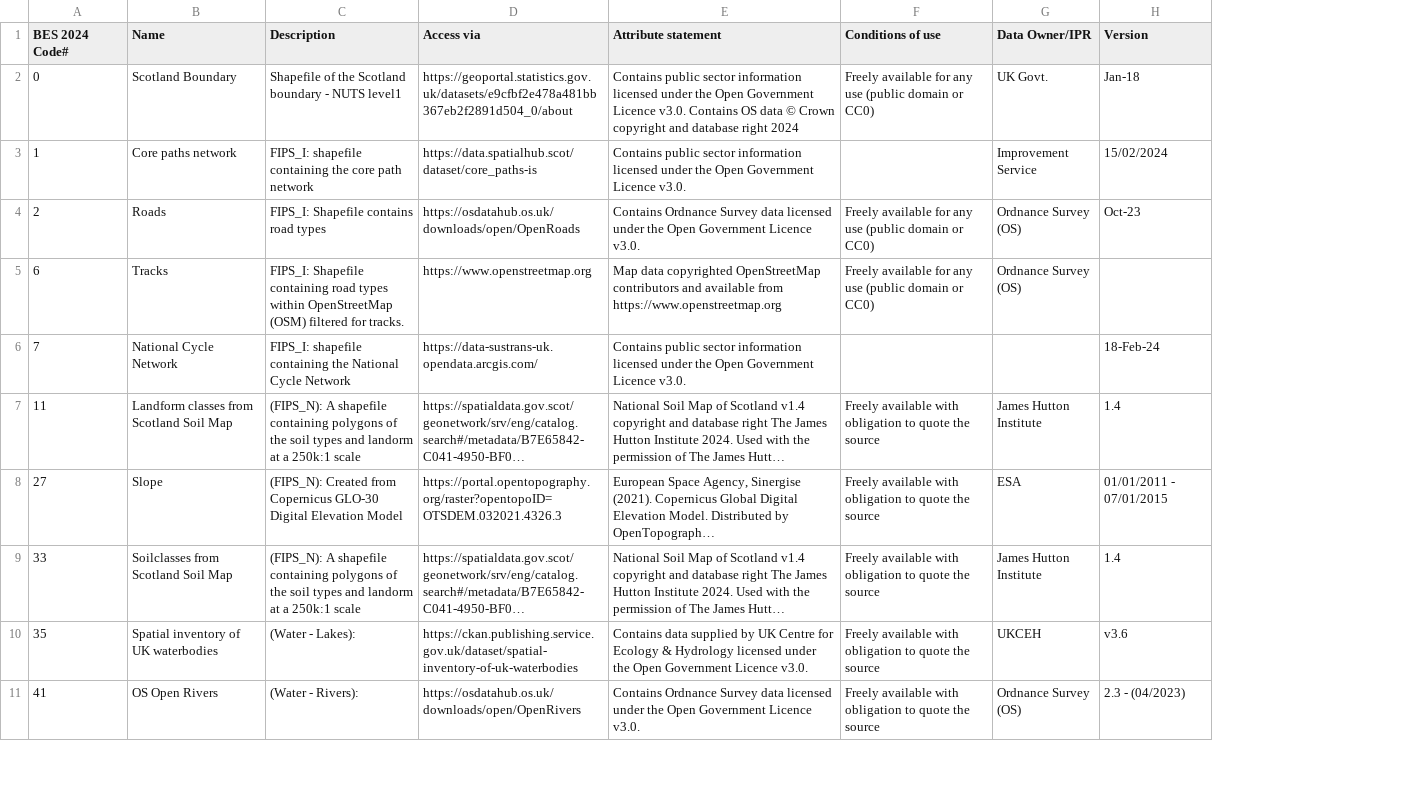
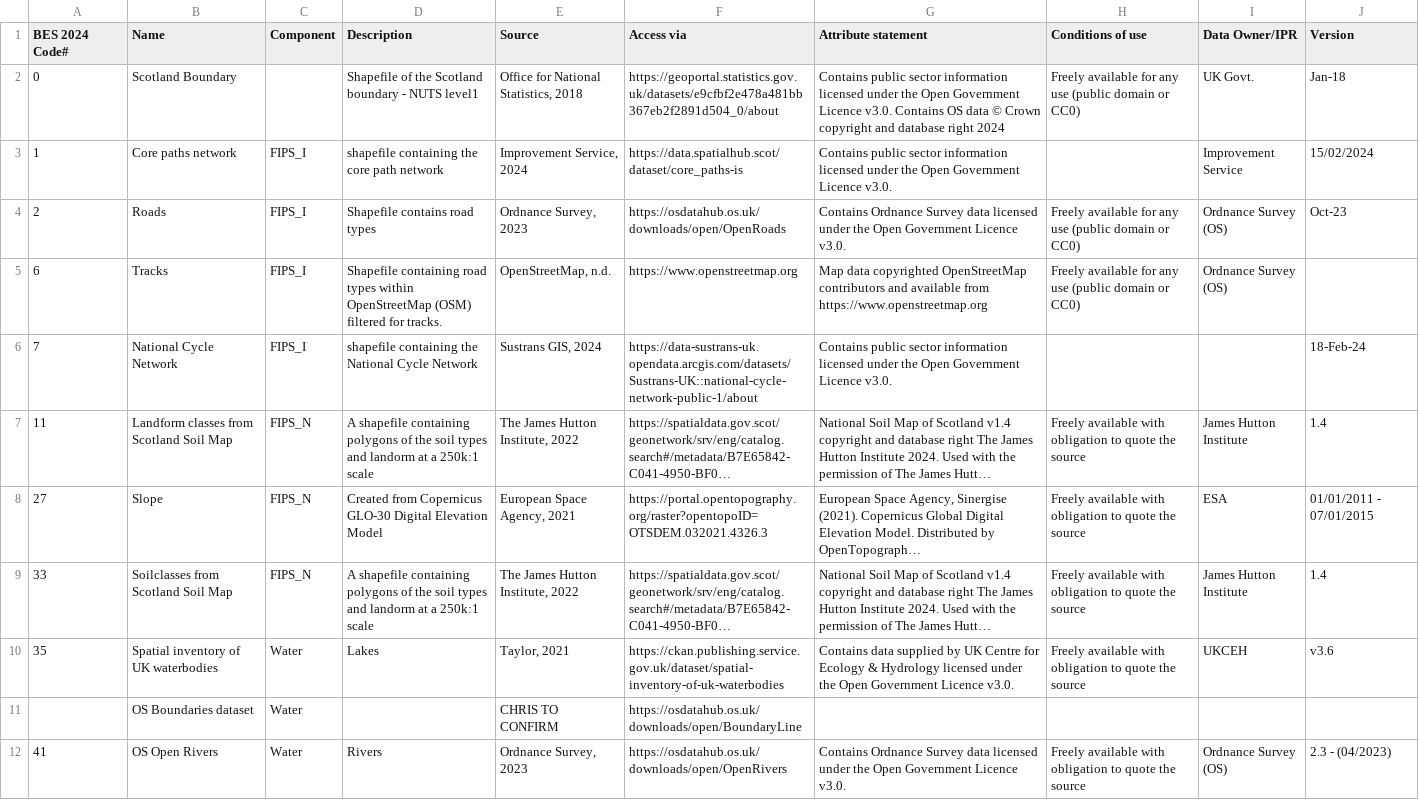
Before and after one commit to BioDT/ces-recreation-reports, a CSV file: data_sources.csv, drawn as a sheet; only a part is shown; long unchanged cells end in …; addresses are those after the commit; the diff covers the shown part only; the diff names each change by its address in the sheet, - before the commit and + after, or states it on an @@ line.

Commit message:
16 background rasters paragraph imporved (#17)
* update sources and bib

* changes QGIS manipulation

```diff
--- a/data_sources.csv
+++ b/data_sources.csv
+column C (Component), rows 3-10: FIPS_I | FIPS_I | FIPS_I | FIPS_I | FIPS_N | FIPS_N | FIPS_N | Water; row 12: Water
+column E (Source), rows 2-10: Office for National Statistics, 2018 | Improvement Service, 2024 | Ordnance Survey, 2023 | OpenStreetMap, n.d. | Sustrans GIS, 2024 | The James Hutton Institute, 2022 | European Space Agency, 2021 | The James Hutton Institute, 2022 | Taylor, 2021; row 12: Ordnance Survey, 2023
-D3 (Description): FIPS_I: shapefile containing…
+D3 (Description): shapefile containing…
-D4 (Description): FIPS_I: Shapefile contains road types
+D4 (Description): Shapefile contains road types
-D5 (Description): FIPS_I: Shapefile containing…
+D5 (Description): Shapefile containing…
-D6 (Description): FIPS_I: shapefile containing…
+D6 (Description): shapefile containing…
-F6 (Access via): https://data-sustrans-uk.opendata.arcgis.com/
+F6 (Access via): https://data-sustrans-uk.opendata.arcgis.com/datasets/Sustrans-UK::national-cycle-network-public-1/about
-D7 (Description): (FIPS_N): A shapefile…
+D7 (Description): A shapefile…
-D8 (Description): (FIPS_N): Created from…
+D8 (Description): Created from…
-D9 (Description): (FIPS_N): A shapefile…
+D9 (Description): A shapefile…
-D10 (Description): (Water - Lakes):
+D10 (Description): Lakes
+row 11:  | OS Boundaries dataset | Water |  | CHRIS TO CONFIRM | https://osdatahub.os.uk/downloads/open/BoundaryLine
-D12 (Description): (Water - Rivers):
+D12 (Description): Rivers
```
Also changed, not shown: 23 edited cells elsewhere in this file, 3 other files.
